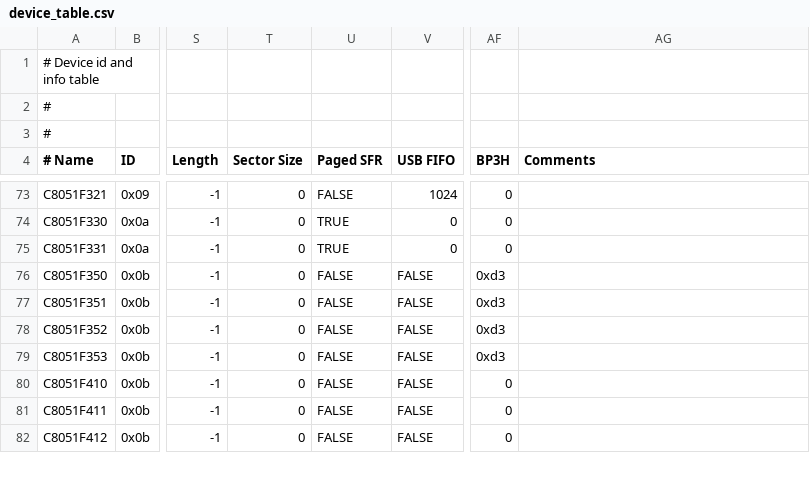
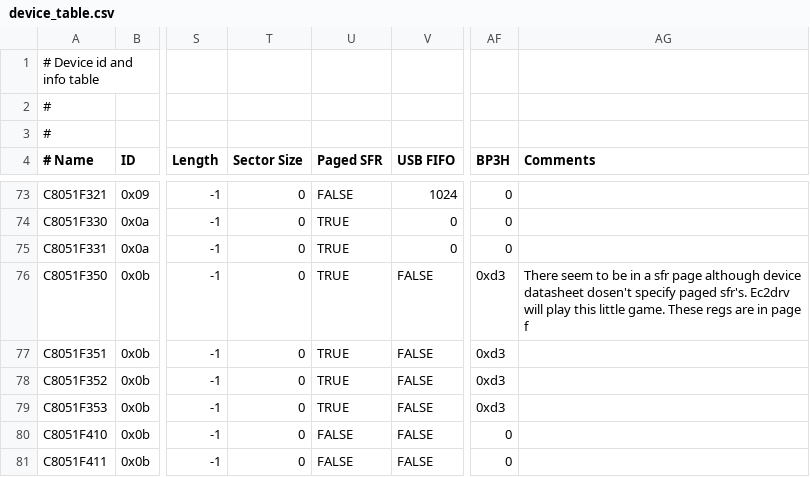
Before and after one commit to bkleiner/sddbg, a CSV file: src/ec2drv/device_table.csv, drawn as a sheet; only a part is shown, gaps mark what is left out; the shorter side is filled out with more unchanged rows; the diff names each change by its address in the sheet, - before the commit and + after, or states it on an @@ line.

Commit message:
handled pages sfr debug registers for F35x and make c2 more general with respect to paged sfr's
git-svn-id: https://svn.code.sf.net/p/ec2drv/code/ec2drv/trunk@205 07914c0c-2d3e-0410-adf3-90c1a7ff5250

```diff
--- a/src/ec2drv/device_table.csv
+++ b/src/ec2drv/device_table.csv
-U76:U79 (Paged SFR): FALSE
+U76:U79 (Paged SFR): TRUE
-AG76 (Comments): (empty)
+AG76 (Comments): There seem to be in a sfr page although device datasheet dosen't specify paged sfr's. Ec2drv will play this little game. These regs are in page f
```
Also changed, not shown: 3 other files.
